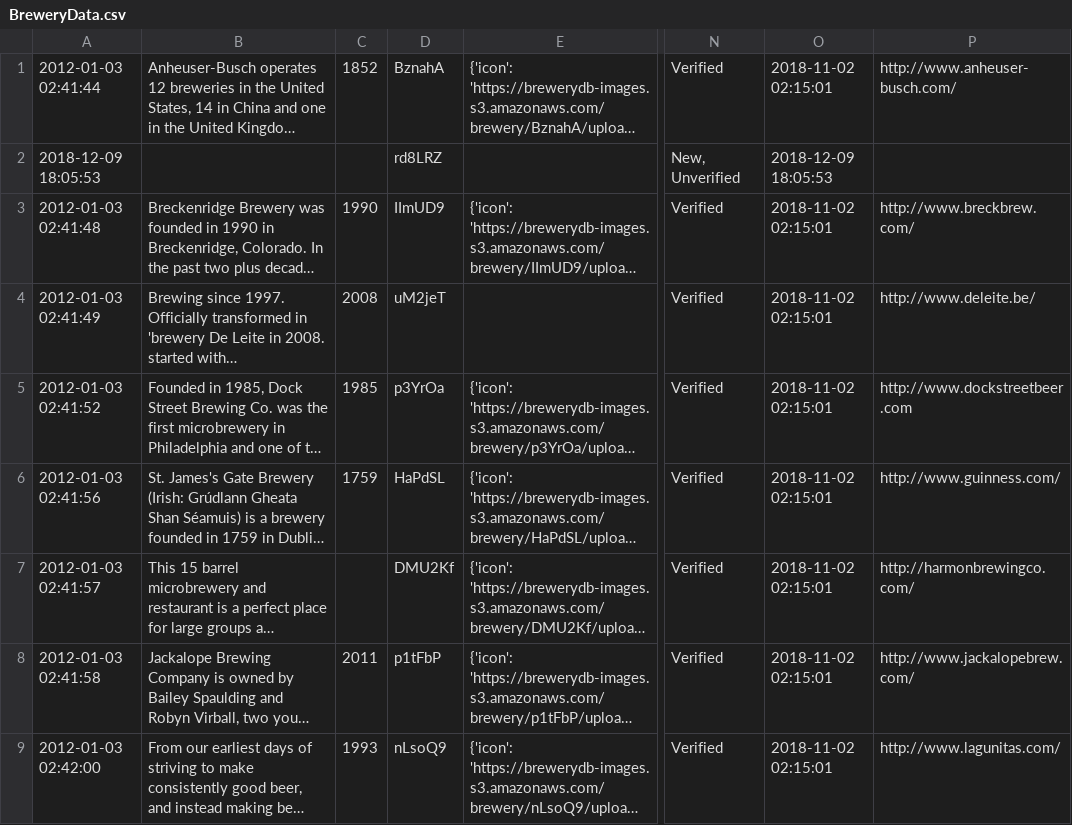
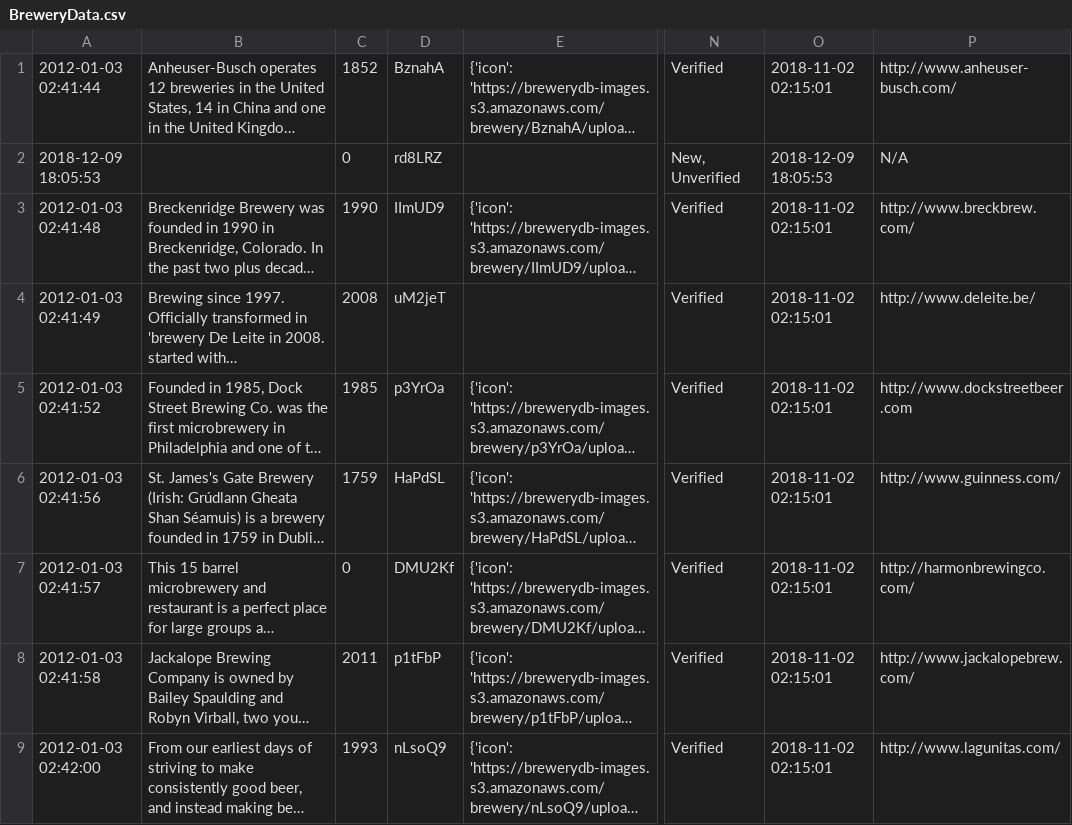
Before and after one commit to CodeLearningResources/mblaine, a CSV file: DataAcquisition/BreweryData.csv, drawn as a sheet; only a part is shown, gaps mark what is left out; long unchanged cells end in …; the diff names each change by its address in the sheet, - before the commit and + after, or states it on an @@ line.

```diff
--- a/DataAcquisition/BreweryData.csv
+++ b/DataAcquisition/BreweryData.csv
-C2: (empty)
+C2: 0
-P2: (empty)
+P2: N/A
-C7: (empty)
+C7: 0
```
Also changed, not shown: 1 other file.
